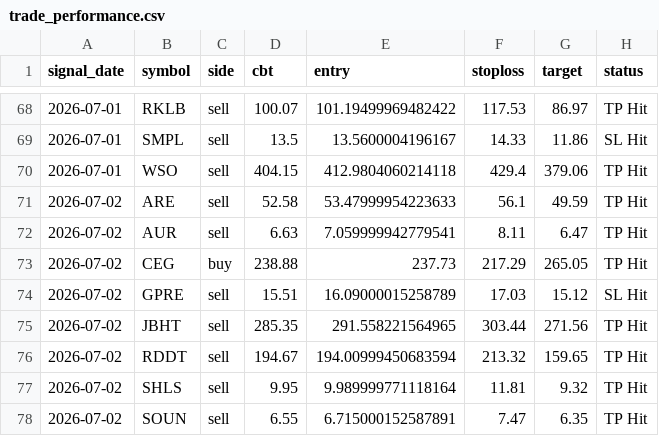
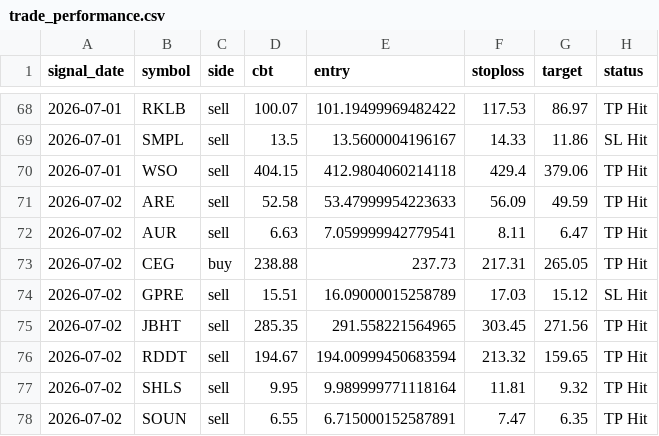
Before and after one commit to faizjio7011-code/checking-trade-signals, a CSV file: report/trade_performance.csv, drawn as a sheet; only a part is shown, gaps mark what is left out; the diff names each change by its address in the sheet, - before the commit and + after, or states it on an @@ line.

```diff
--- a/report/trade_performance.csv
+++ b/report/trade_performance.csv
-F71 (stoploss): 56.1
+F71 (stoploss): 56.09
-F73 (stoploss): 217.29
+F73 (stoploss): 217.31
-F75 (stoploss): 303.44
+F75 (stoploss): 303.45
```
Also changed, not shown: 4 other files.
